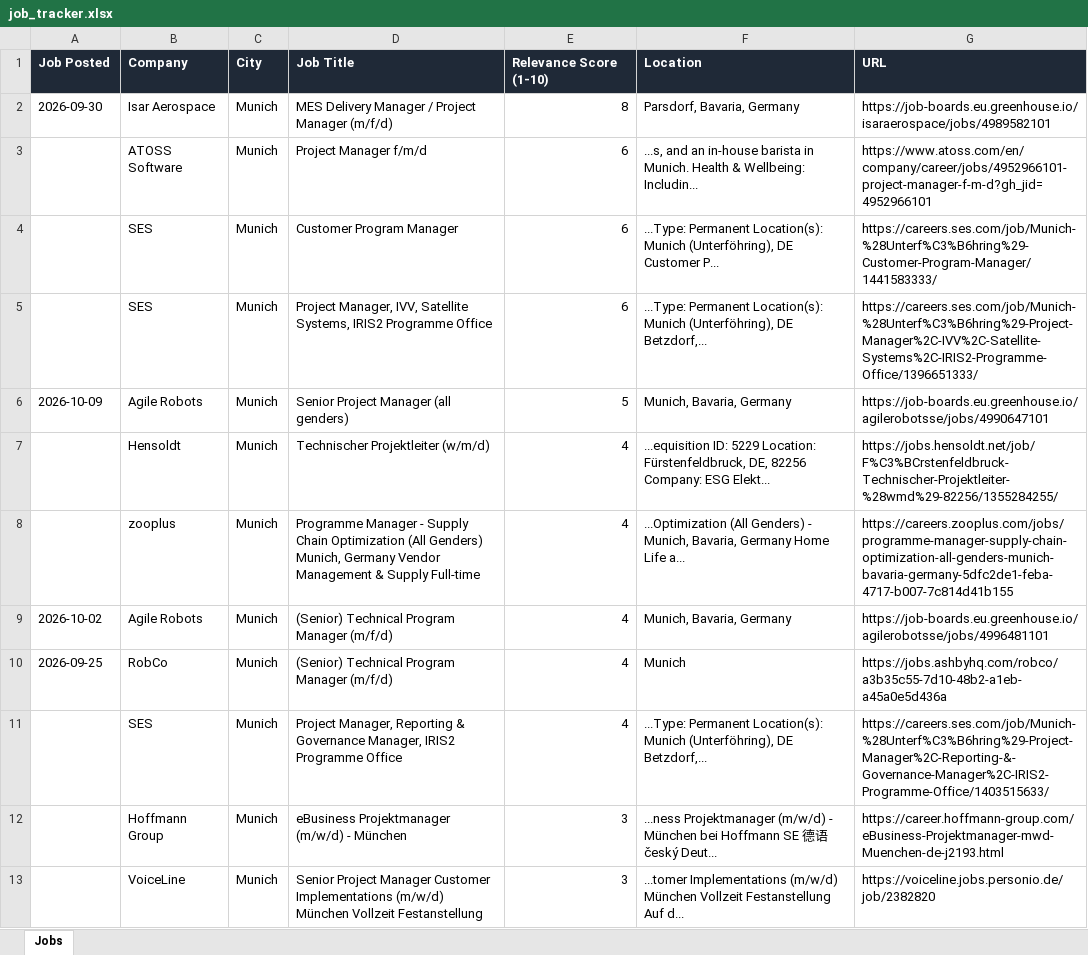
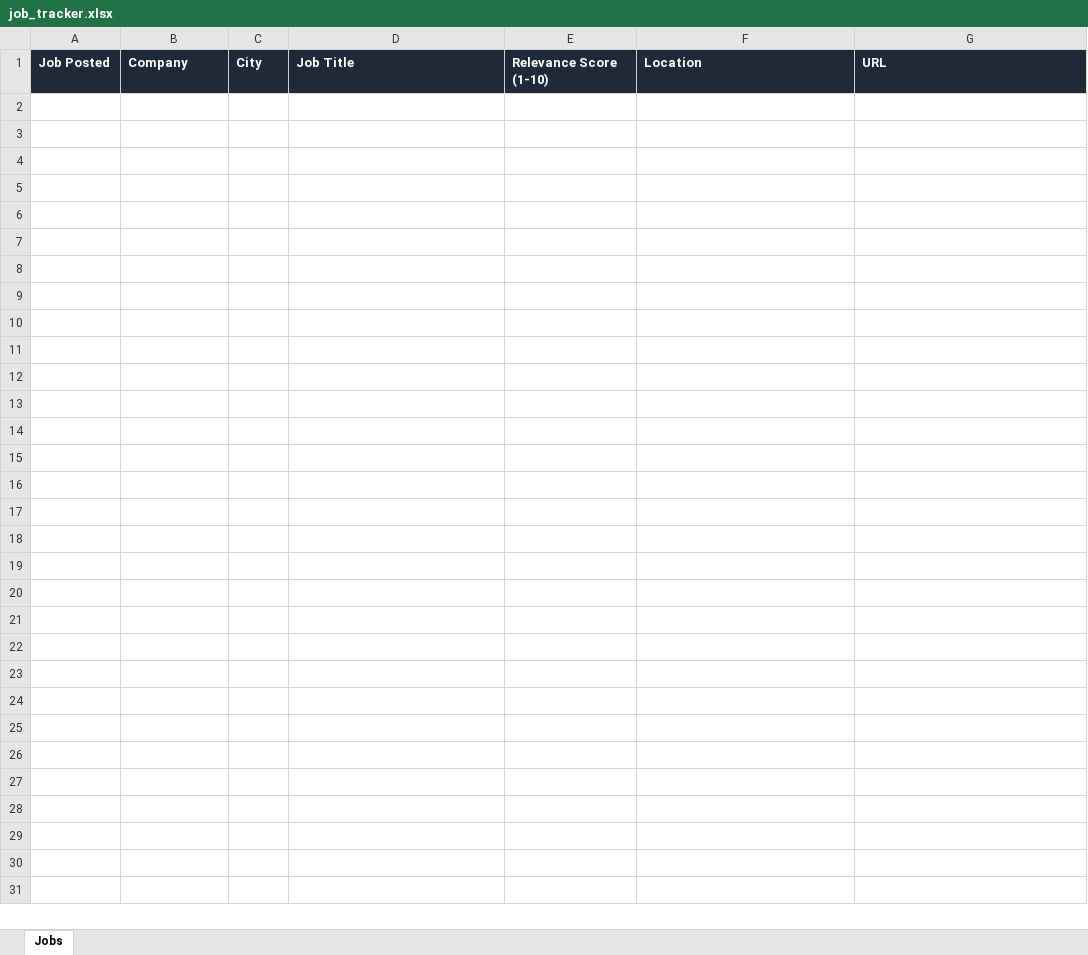
Before and after one commit to ifeellikeadev/Trackernew, an Excel workbook: data/job_tracker.xlsx, sheet Jobs, drawn as a sheet; values as stored, in another font and other column widths than the file's, no borders; the diff names each change by its address in the sheet, - before the commit and + after, or states it on an @@ line.

```diff
--- a/data/job_tracker.xlsx (sheet Jobs)
+++ b/data/job_tracker.xlsx (sheet Jobs)
-row 2: 2026-09-30 | Isar Aerospace | Munich | MES Delivery Manager / Project Manager (m/f/d) | 8 | Parsdorf, Bavaria, Germany | https://job-boards.eu.greenhouse.io/isaraerospace/jobs/4989582101
-row 3:  | ATOSS Software | Munich | Project Manager f/m/d | 6 | ...s, and an in-house barista in Munich. Health & Wellbeing: Includin... | https://www.atoss.com/en/company/career/jobs/4952966101-project-manager-f-m-d?gh_jid=4952966101
-row 4:  | SES | Munich | Customer Program Manager | 6 | ...Type: Permanent Location(s): Munich (Unterföhring), DE Customer P... | https://careers.ses.com/job/Munich-%28Unterf%C3%B6hring%29-Customer-Program-Manager/1441583333/
-row 5:  | SES | Munich | Project Manager, IVV, Satellite Systems, IRIS2 Programme Office | 6 | ...Type: Permanent Location(s): Munich (Unterföhring), DE Betzdorf,... | https://careers.ses.com/job/Munich-%28Unterf%C3%B6hring%29-Project-Manager%2C-IVV%2C-Satellite-Systems%2C-IRIS2-Programme-Office/1396651333/
-row 6: 2026-10-09 | Agile Robots | Munich | Senior Project Manager (all genders) | 5 | Munich, Bavaria, Germany | https://job-boards.eu.greenhouse.io/agilerobotsse/jobs/4990647101
-row 7:  | Hensoldt | Munich | Technischer Projektleiter (w/m/d) | 4 | ...equisition ID: 5229 Location: Fürstenfeldbruck, DE, 82256 Company: ESG Elekt... | https://jobs.hensoldt.net/job/F%C3%BCrstenfeldbruck-Technischer-Projektleiter-%28wmd%29-82256/1355284255/
-row 8:  | zooplus | Munich | Programme Manager - Supply Chain Optimization (All Genders) Munich, Germany Vendor Management & Supply Full-time | 4 | ...Optimization (All Genders) - Munich, Bavaria, Germany Home Life a... | https://careers.zooplus.com/jobs/programme-manager-supply-chain-optimization-all-genders-munich-bavaria-germany-5dfc2de1-feba-4717-b007-7c814d41b155
-row 9: 2026-10-02 | Agile Robots | Munich | (Senior) Technical Program Manager (m/f/d) | 4 | Munich, Bavaria, Germany | https://job-boards.eu.greenhouse.io/agilerobotsse/jobs/4996481101
-row 10: 2026-09-25 | RobCo | Munich | (Senior) Technical Program Manager (m/f/d) | 4 | Munich | https://jobs.ashbyhq.com/robco/a3b35c55-7d10-48b2-a1eb-a45a0e5d436a
-row 11:  | SES | Munich | Project Manager, Reporting & Governance Manager, IRIS2 Programme Office | 4 | ...Type: Permanent Location(s): Munich (Unterföhring), DE Betzdorf,... | https://careers.ses.com/job/Munich-%28Unterf%C3%B6hring%29-Project-Manager%2C-Reporting-&-Governance-Manager%2C-IRIS2-Programme-Office/1403515633/
-row 12:  | Hoffmann Group | Munich | eBusiness Projektmanager (m/w/d) - München | 3 | ...ness Projektmanager (m/w/d) - München bei Hoffmann SE 德语 český Deut... | https://career.hoffmann-group.com/eBusiness-Projektmanager-mwd-Muenchen-de-j2193.html
-row 13:  | VoiceLine | Munich | Senior Project Manager Customer Implementations (m/w/d) München Vollzeit Festanstellung | 3 | ...tomer Implementations (m/w/d) München Vollzeit Festanstellung Auf d... | https://voiceline.jobs.personio.de/job/2382820
```
Also changed, not shown: 2 other files.
